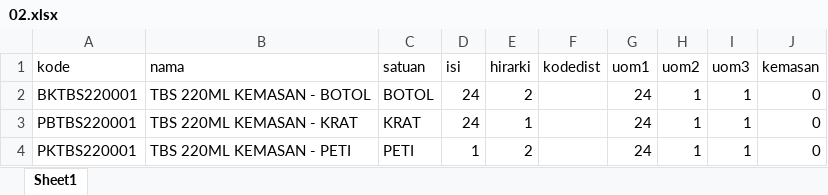
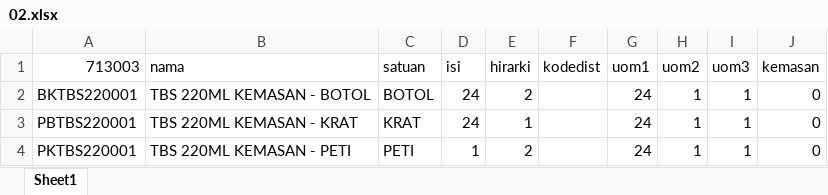
Before and after one commit to ryohakashi/so1sky2mot, an Excel workbook: template/02.xlsx, sheet Sheet1, drawn as a sheet; only a part is shown; values as stored, in another font and other column widths than the file's, no borders; charts and pictures not drawn; the diff names each change by its address in the sheet, - before the commit and + after, or states it on an @@ line.

```diff
--- a/template/02.xlsx (sheet Sheet1)
+++ b/template/02.xlsx (sheet Sheet1)
-A1: kode
+A1: 713003
```
Also changed, not shown: 1 other file.
